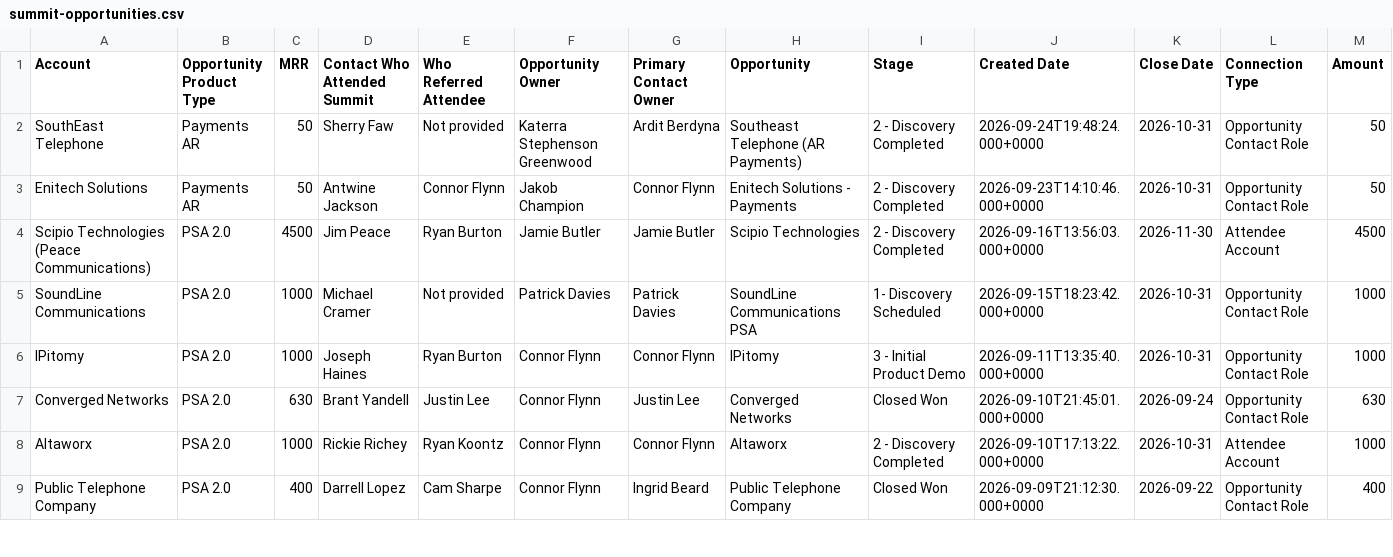
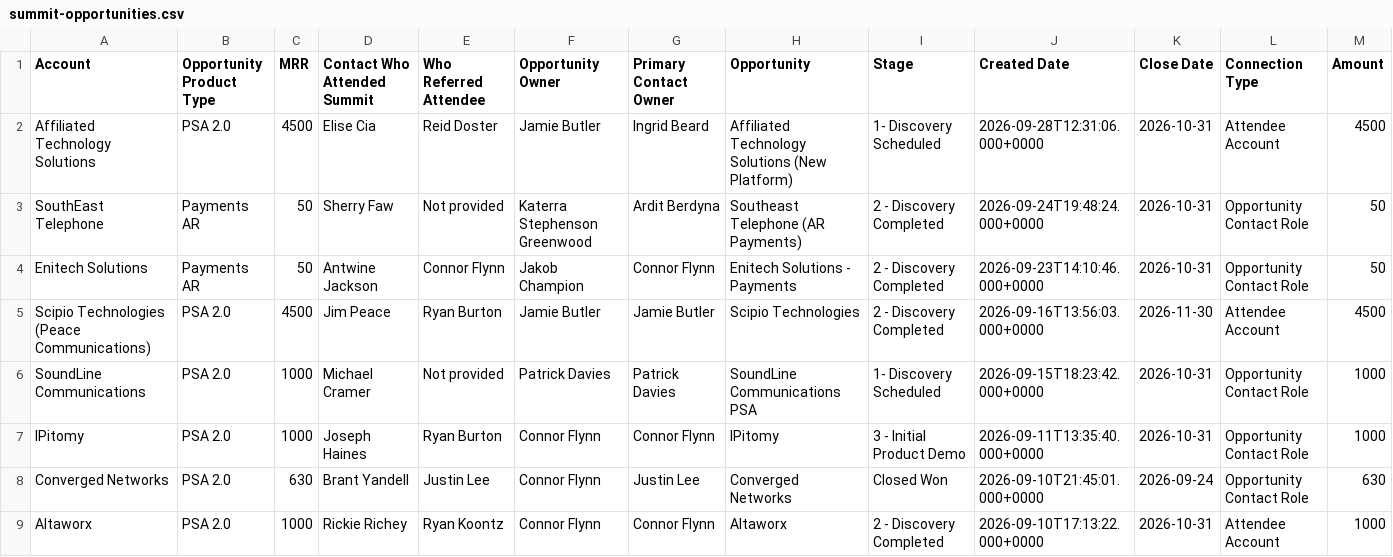
Before and after one commit to duaassistantbot-glitch/Client-Summit, a CSV file: summit-opportunities.csv, drawn as a sheet; only a part is shown; the shorter side is filled out with more unchanged rows; rows hold the shown columns only; the diff names each change by its address in the sheet, - before the commit and + after, or states it on an @@ line.

Commit message:
Refresh Summit opportunity dashboard data

```diff
--- a/summit-opportunities.csv
+++ b/summit-opportunities.csv
+row 2: Affiliated Technology Solutions | PSA 2.0 | 4500 | Elise Cia | Reid Doster | Jamie Butler | Ingrid Beard | Affiliated Technology Solutions (New Platform) | 1- Discovery Scheduled | 2026-09-28T12:31:06.000+0000 | 2026-10-31 | Attendee Account | 4500
```
Also changed, not shown: 2 other files.
